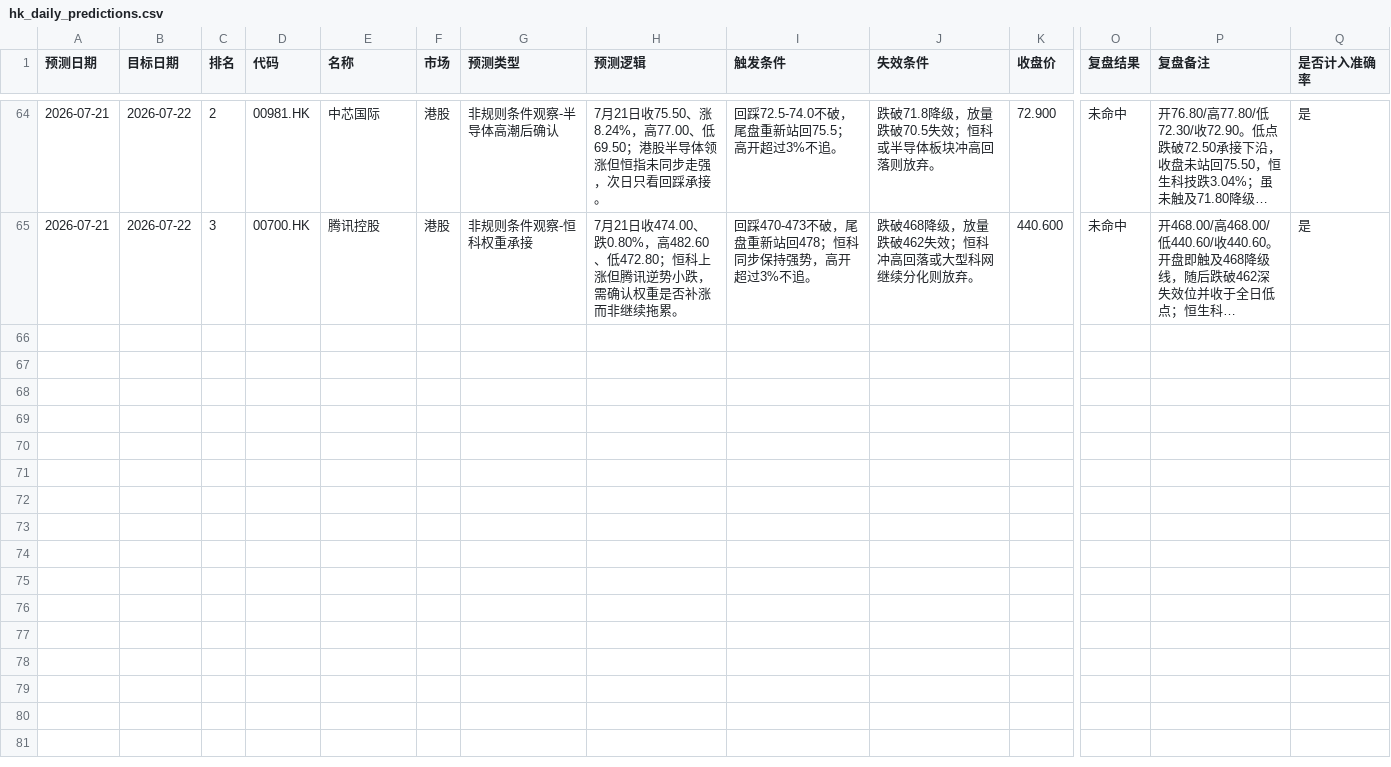
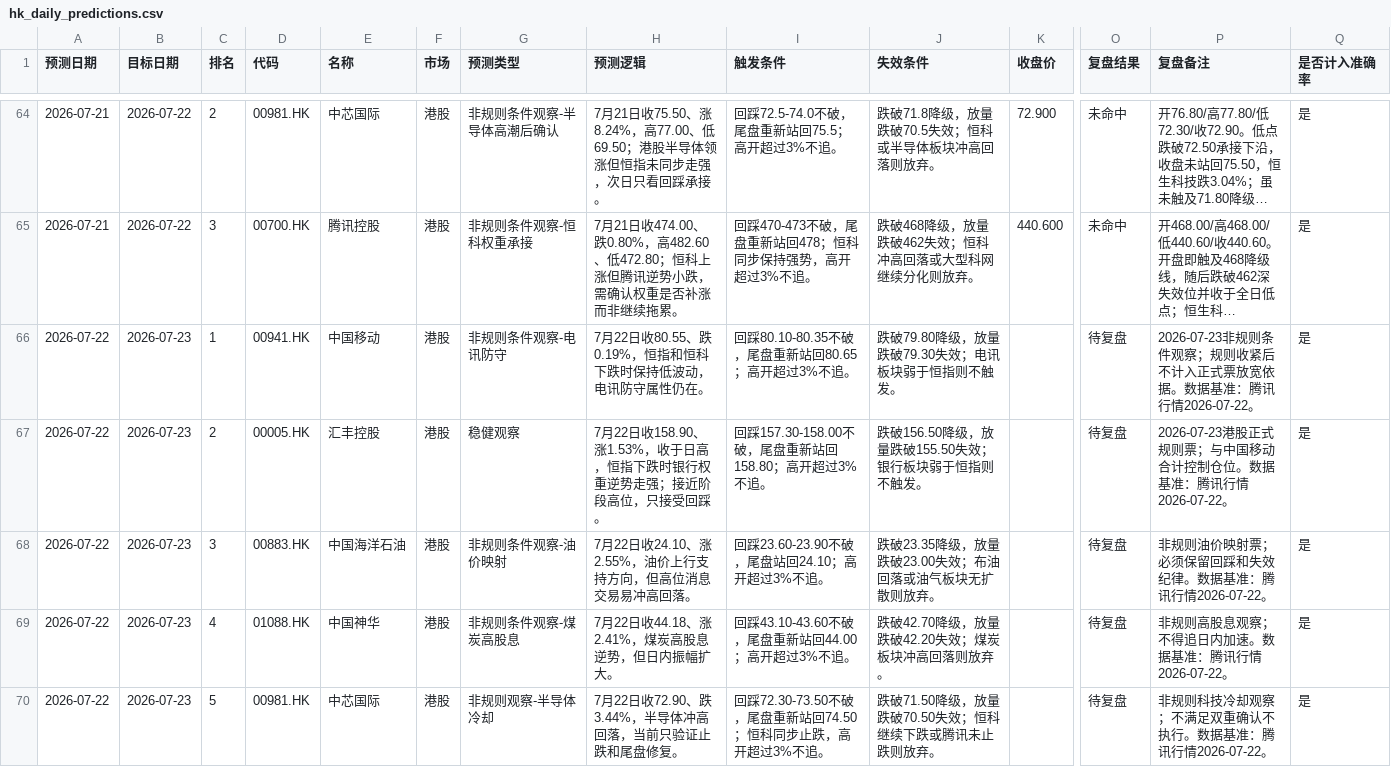
Before and after one commit to yuey4654-ux/stock, a CSV file: prediction_tracking/hk_daily_predictions.csv, drawn as a sheet; only a part is shown, gaps mark what is left out; long unchanged cells end in …; rows hold the shown columns only; the diff names each change by its address in the sheet, - before the commit and + after, or states it on an @@ line.

```diff
--- a/prediction_tracking/hk_daily_predictions.csv
+++ b/prediction_tracking/hk_daily_predictions.csv
+row 66: 2026-07-22 | 2026-07-23 | 1 | 00941.HK | 中国移动 | 港股 | 非规则条件观察-电讯防守 | 7月22日收80.55、跌0.19%，恒指和恒科下跌时保持低波动，电讯防守属性仍在。 | 回踩80.10-80.35不破，尾盘重新站回80.65；高开超过3%不追。 | 跌破79.80降级，放量跌破79.30失效；电讯板块弱于恒指则不触发。 |  | 待复盘 | 2026-07-23非规则条件观察；规则收紧后不计入正式票放宽依据。数据基准：腾讯行情2026-07-22。 | 是
+row 67: 2026-07-22 | 2026-07-23 | 2 | 00005.HK | 汇丰控股 | 港股 | 稳健观察 | 7月22日收158.90、涨1.53%，收于日高，恒指下跌时银行权重逆势走强；接近阶段高位，只接受回踩。 | 回踩157.30-158.00不破，尾盘重新站回158.80；高开超过3%不追。 | 跌破156.50降级，放量跌破155.50失效；银行板块弱于恒指则不触发。 |  | 待复盘 | 2026-07-23港股正式规则票；与中国移动合计控制仓位。数据基准：腾讯行情2026-07-22。 | 是
+row 68: 2026-07-22 | 2026-07-23 | 3 | 00883.HK | 中国海洋石油 | 港股 | 非规则条件观察-油价映射 | 7月22日收24.10、涨2.55%，油价上行支持方向，但高位消息交易易冲高回落。 | 回踩23.60-23.90不破，尾盘站回24.10；高开超过3%不追。 | 跌破23.35降级，放量跌破23.00失效；布油回落或油气板块无扩散则放弃。 |  | 待复盘 | 非规则油价映射票；必须保留回踩和失效纪律。数据基准：腾讯行情2026-07-22。 | 是
+row 69: 2026-07-22 | 2026-07-23 | 4 | 01088.HK | 中国神华 | 港股 | 非规则条件观察-煤炭高股息 | 7月22日收44.18、涨2.41%，煤炭高股息逆势，但日内振幅扩大。 | 回踩43.10-43.60不破，尾盘重新站回44.00；高开超过3%不追。 | 跌破42.70降级，放量跌破42.20失效；煤炭板块冲高回落则放弃。 |  | 待复盘 | 非规则高股息观察；不得追日内加速。数据基准：腾讯行情2026-07-22。 | 是
+row 70: 2026-07-22 | 2026-07-23 | 5 | 00981.HK | 中芯国际 | 港股 | 非规则观察-半导体冷却 | 7月22日收72.90、跌3.44%，半导体冲高回落，当前只验证止跌和尾盘修复。 | 回踩72.30-73.50不破，尾盘重新站回74.50；恒科同步止跌，高开超过3%不追。 | 跌破71.50降级，放量跌破70.50失效；恒科继续下跌或腾讯未止跌则放弃。 |  | 待复盘 | 非规则科技冷却观察；不满足双重确认不执行。数据基准：腾讯行情2026-07-22。 | 是
```
Also changed, not shown: prediction_tracking/daily_hot_stocks.csv, prediction_tracking/daily_predictions.csv, 9 other files.
